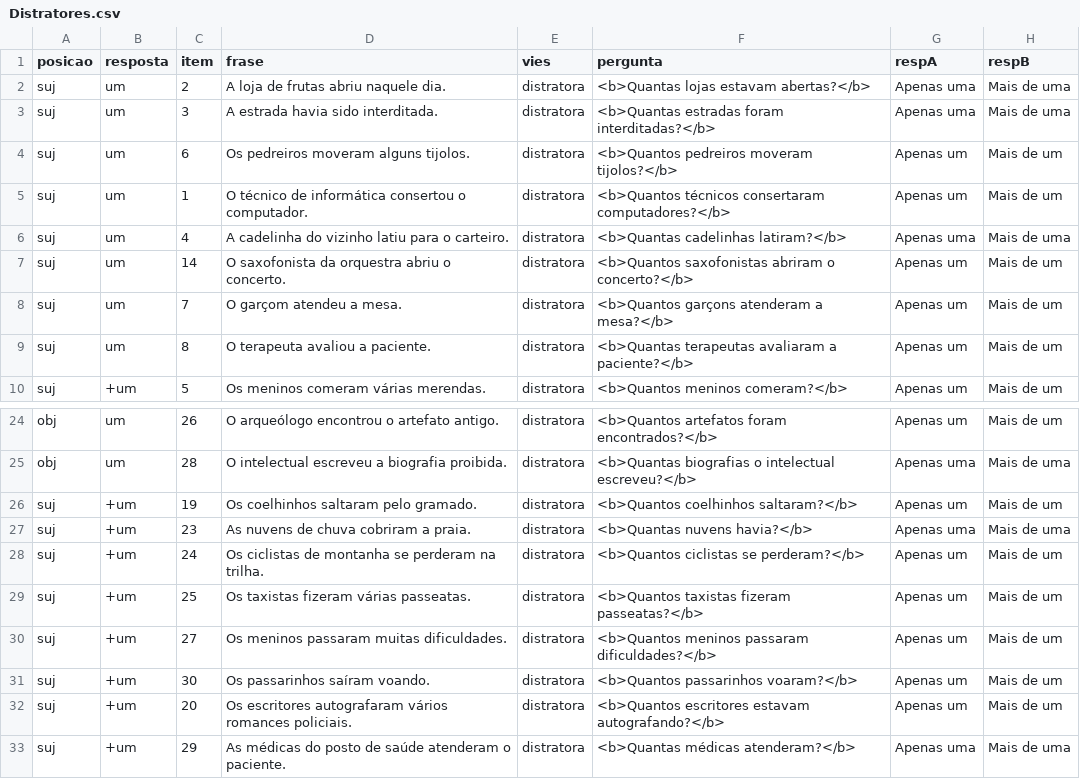
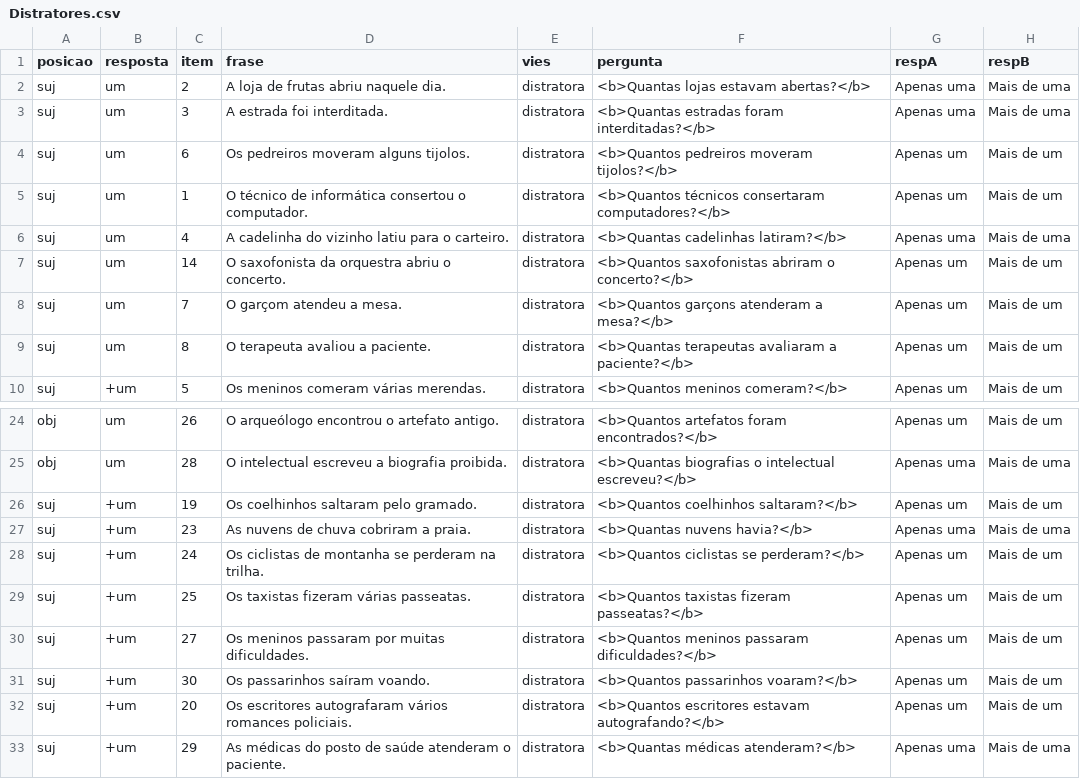
Before and after one commit to igordeo-costa/Experimento_EscolhaForcada, a CSV file: Estudo normativo/chunk_includes/Distratores.csv, drawn as a sheet; only a part is shown, gaps mark what is left out.

```diff
--- a/Estudo normativo/chunk_includes/Distratores.csv
+++ b/Estudo normativo/chunk_includes/Distratores.csv
@@ -2,3 +2,3 @@ posicao,resposta,item,frase,vies,pergunta,respA,respB
 suj,um,2,A loja de frutas abriu naquele dia.,distratora,<b>Quantas lojas estavam abertas?</b>,Apenas uma,Mais de uma
-suj,um,3,A estrada havia sido interditada.,distratora,<b>Quantas estradas foram interditadas?</b>,Apenas uma,Mais de uma
+suj,um,3,A estrada foi interditada.,distratora,<b>Quantas estradas foram interditadas?</b>,Apenas uma,Mais de uma
 suj,um,6,Os pedreiros moveram alguns tijolos.,distratora,<b>Quantos pedreiros moveram tijolos?</b>,Apenas um,Mais de um
@@ -29,3 +29,3 @@ suj,+um,24,Os ciclistas de montanha se perderam na trilha.,distratora,<b>Quantos
 suj,+um,25,Os taxistas fizeram várias passeatas.,distratora,<b>Quantos taxistas fizeram passeatas?</b>,Apenas um,Mais de um
-suj,+um,27,Os meninos passaram muitas dificuldades.,distratora,<b>Quantos meninos passaram dificuldades?</b>,Apenas um,Mais de um
+suj,+um,27,Os meninos passaram por muitas dificuldades.,distratora,<b>Quantos meninos passaram dificuldades?</b>,Apenas um,Mais de um
 suj,+um,30,Os passarinhos saíram voando.,distratora,<b>Quantos passarinhos voaram?</b>,Apenas um,Mais de um
```
Also changed, not shown: Estudo normativo/chunk_includes/Experimentais.csv, 1 other file.
